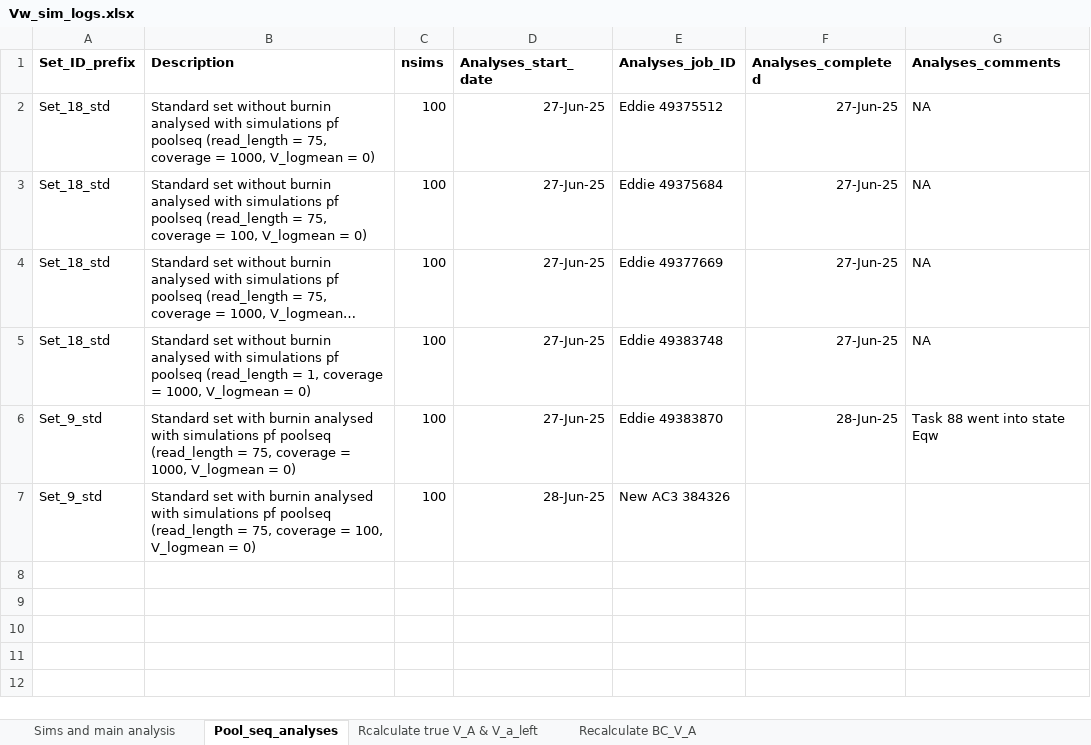
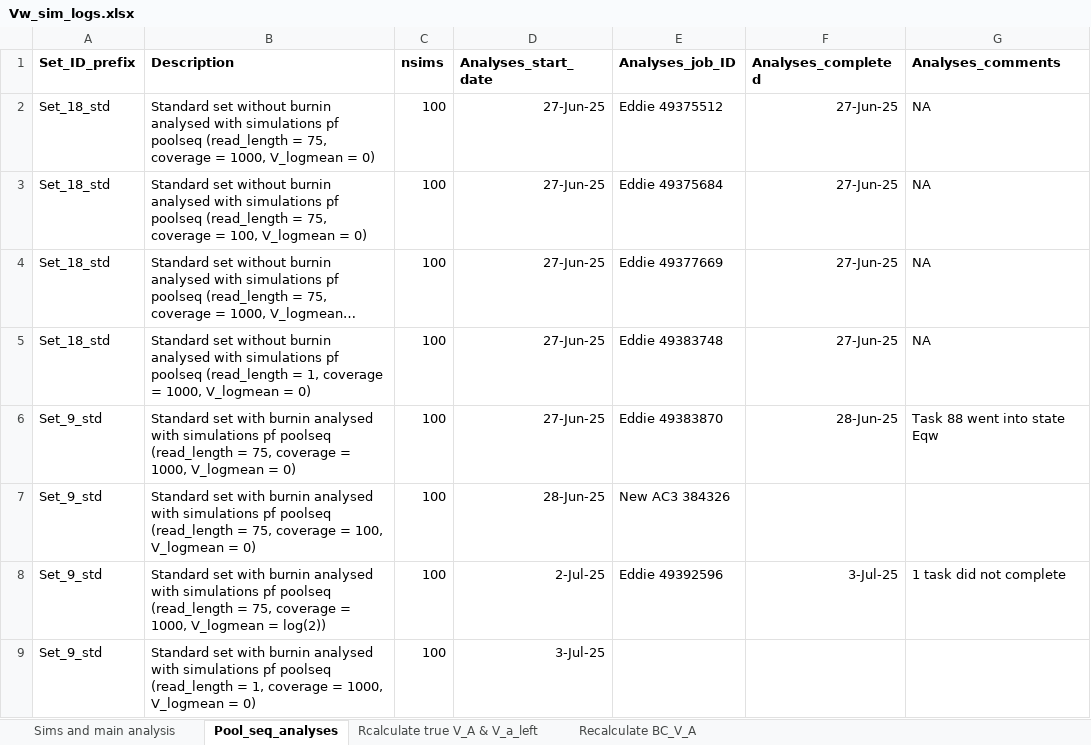
Before and after one commit to manas-ga/Va_simulations, an Excel workbook: 3_logs/Vw_sim_logs.xlsx, sheet Pool_seq_analyses, drawn as a sheet; long unchanged cells end in …; values as stored, in another font and other column widths than the file's, no borders; the diff names each change by its address in the sheet, - before the commit and + after, or states it on an @@ line.

```diff
--- a/3_logs/Vw_sim_logs.xlsx (sheet Pool_seq_analyses)
+++ b/3_logs/Vw_sim_logs.xlsx (sheet Pool_seq_analyses)
+row 8: Set_9_std | Standard set with burnin analysed with simulations pf poolseq (read_length = 75, coverage = 1000, V_logmean = log(2)) | 100 | 2-Jul-25 | Eddie 49392596 | 3-Jul-25 | 1 task did not complete
+row 9: Set_9_std | Standard set with burnin analysed with simulations pf poolseq (read_length = 1, coverage = 1000, V_logmean = 0) | 100 | 3-Jul-25
```
Also changed, not shown: 1 other file.
